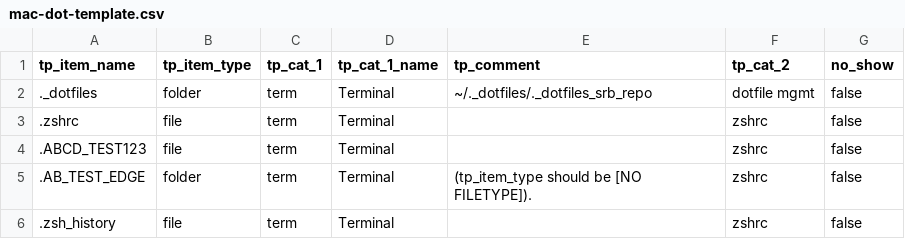
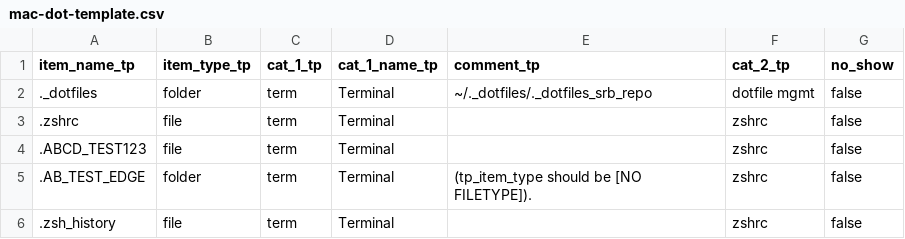
Before and after one commit to manufac-tech/mac-dot-report, a CSV file: data/mac-dot-template.csv, drawn as a sheet; only a part is shown.

```diff
--- a/data/mac-dot-template.csv
+++ b/data/mac-dot-template.csv
@@ -1,2 +1,2 @@
-tp_item_name,tp_item_type,tp_cat_1,tp_cat_1_name,tp_comment,tp_cat_2,no_show
+item_name_tp,item_type_tp,cat_1_tp,cat_1_name_tp,comment_tp,cat_2_tp,no_show
 ._dotfiles,folder,term,Terminal,~/._dotfiles/._dotfiles_srb_repo,dotfile mgmt,false
```
Also changed, not shown: 8 other files.
